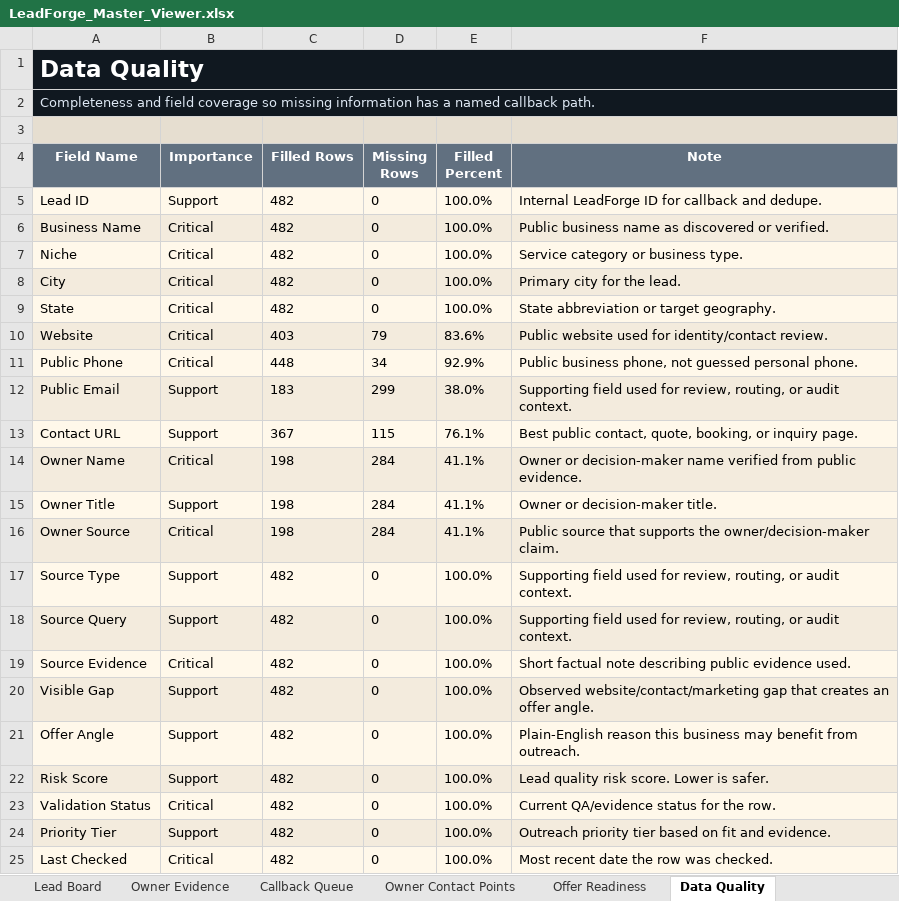
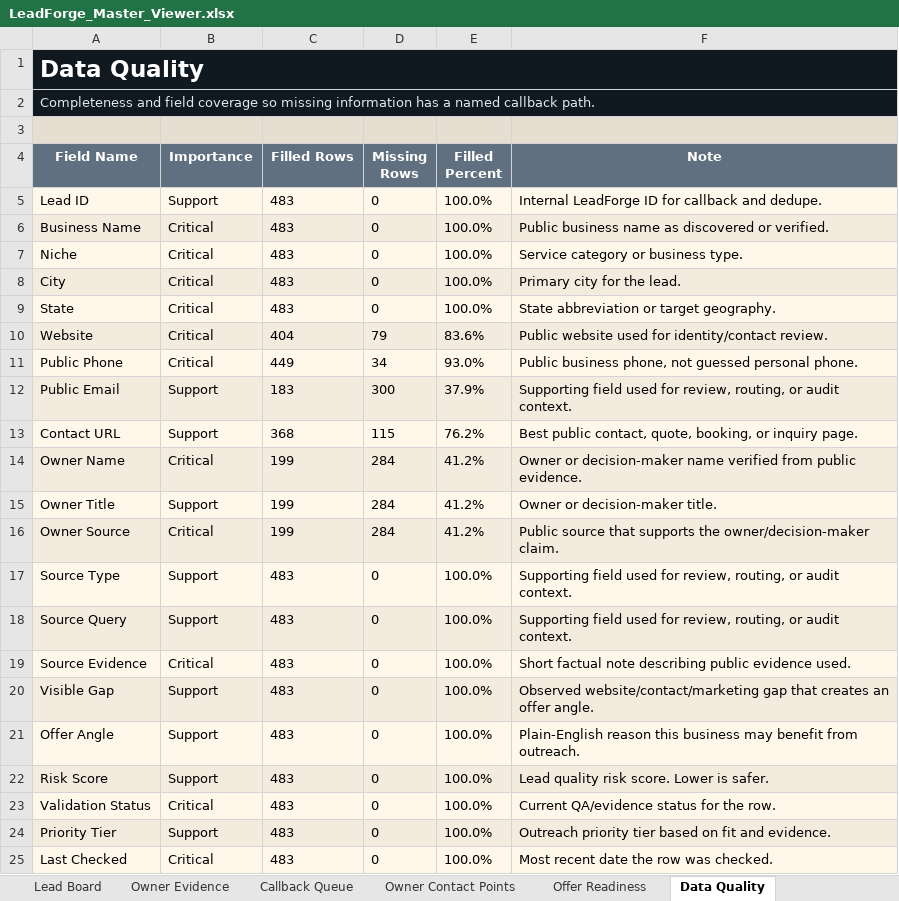
Before and after one commit to x0VIER/leadforge-reboot, an Excel workbook: LeadForge_Reboot/data/views/LeadForge_Master_Viewer.xlsx, sheet Data Quality, drawn as a sheet; values as stored, in another font and other column widths than the file's, no borders; the diff names each change by its address in the sheet, - before the commit and + after, or states it on an @@ line.

```diff
--- a/LeadForge_Reboot/data/views/LeadForge_Master_Viewer.xlsx (sheet Data Quality)
+++ b/LeadForge_Reboot/data/views/LeadForge_Master_Viewer.xlsx (sheet Data Quality)
-C5:C9 (Filled Rows): 482
+C5:C9 (Filled Rows): 483
-C10 (Filled Rows): 403
+C10 (Filled Rows): 404
-C11 (Filled Rows): 448
+C11 (Filled Rows): 449
-E11 (Filled Percent): 92.9%
+E11 (Filled Percent): 93.0%
-D12 (Missing Rows): 299
+D12 (Missing Rows): 300
-E12 (Filled Percent): 38.0%
+E12 (Filled Percent): 37.9%
-C13 (Filled Rows): 367
+C13 (Filled Rows): 368
-E13 (Filled Percent): 76.1%
+E13 (Filled Percent): 76.2%
-C14:C16 (Filled Rows): 198
+C14:C16 (Filled Rows): 199
-E14:E16 (Filled Percent): 41.1%
+E14:E16 (Filled Percent): 41.2%
-C17:C25 (Filled Rows): 482
+C17:C25 (Filled Rows): 483
```
Also changed, not shown: sheet Locksmith Leads, sheet Full Lead Data, sheet Lead Board, sheet Offer Readiness, sheet Owner Contact Points, sheet Owner Evidence, 4 more sheets, other sheet tabs, 21 other files.
